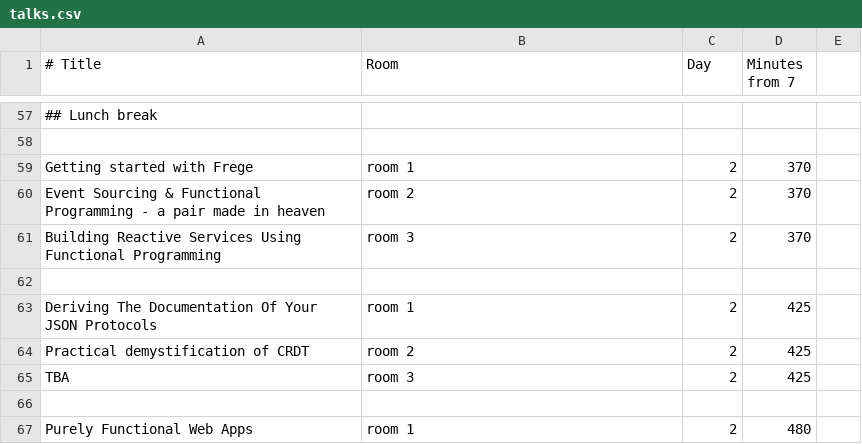
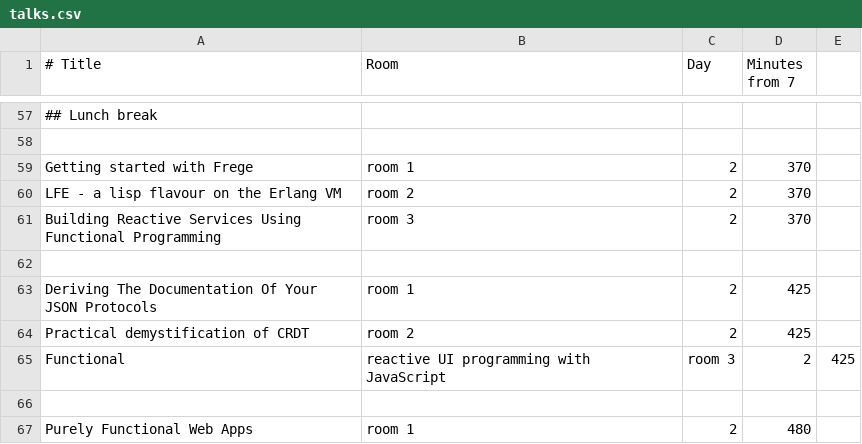
Before and after one commit to lambdaacademy/2015.12_erlang, a CSV file: priv/talks.csv, drawn as a sheet; only a part is shown, gaps mark what is left out; removed rows and columns are numbered as before the commit, all else as after; the diff names each change by its address in the sheet, - before the commit and + after, or states it on an @@ line.

Commit message:
Update talks

```diff
--- a/priv/talks.csv
+++ b/priv/talks.csv
-A60 (# Title): Event Sourcing & Functional Programming - a pair made in heaven
+A60 (# Title): LFE - a lisp flavour on the Erlang VM
-row 65: TBA | room 3 | 2 | 425
+row 65: Functional | reactive UI programming with JavaScript | room 3 | 2 | 425
```
